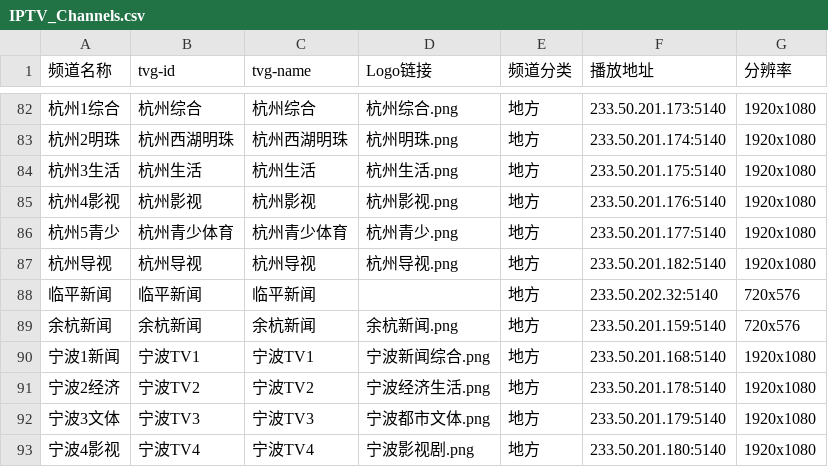
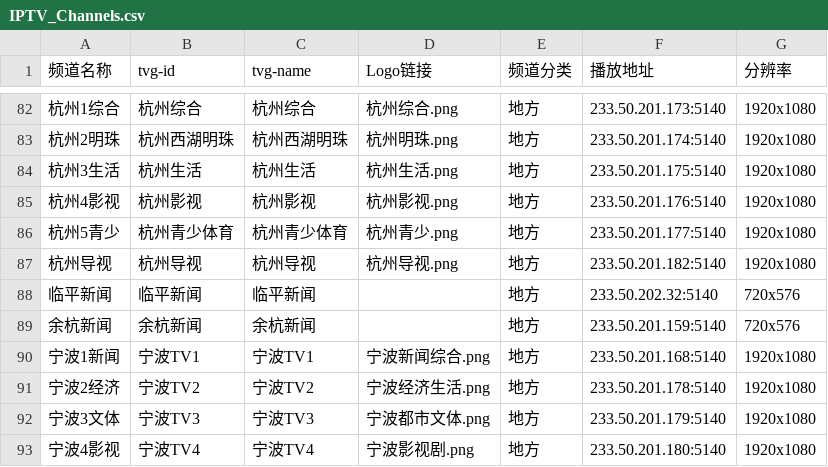
Before and after one commit to FHZDCJ/Zhejiang_Telecom_IPTV, a CSV file: IPTV_Channels.csv, drawn as a sheet; only a part is shown, gaps mark what is left out; the diff names each change by its address in the sheet, - before the commit and + after, or states it on an @@ line.

```diff
--- a/IPTV_Channels.csv
+++ b/IPTV_Channels.csv
-D89 (Logo链接): 余杭新闻.png
+D89 (Logo链接): (empty)
```
Also changed, not shown: 2 other files.
